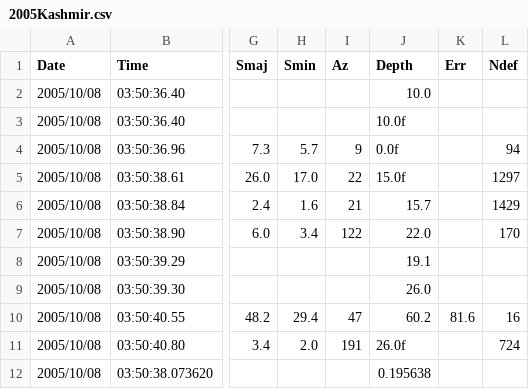
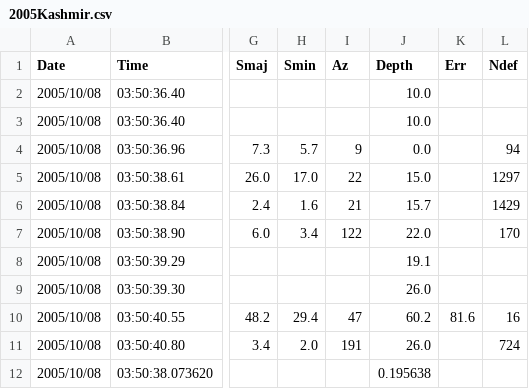
Before and after one commit to kvipinm/Dissertation, a CSV file: 2005Kashmir/2005Kashmir.csv, drawn as a sheet; only a part is shown, gaps mark what is left out; the diff names each change by its address in the sheet, - before the commit and + after, or states it on an @@ line.

Commit message:
added bar graph for depths

```diff
--- a/2005Kashmir/2005Kashmir.csv
+++ b/2005Kashmir/2005Kashmir.csv
-J3 (Depth): 10.0f
+J3 (Depth): 10.0
-J4 (Depth): 0.0f
+J4 (Depth): 0.0
-J5 (Depth): 15.0f
+J5 (Depth): 15.0
-J11 (Depth): 26.0f
+J11 (Depth): 26.0
```
Also changed, not shown: 1905Kangra/1905Kangra.csv, 1934BiharNepal/1934BiharNepal-loc.csv, 18 other files.
